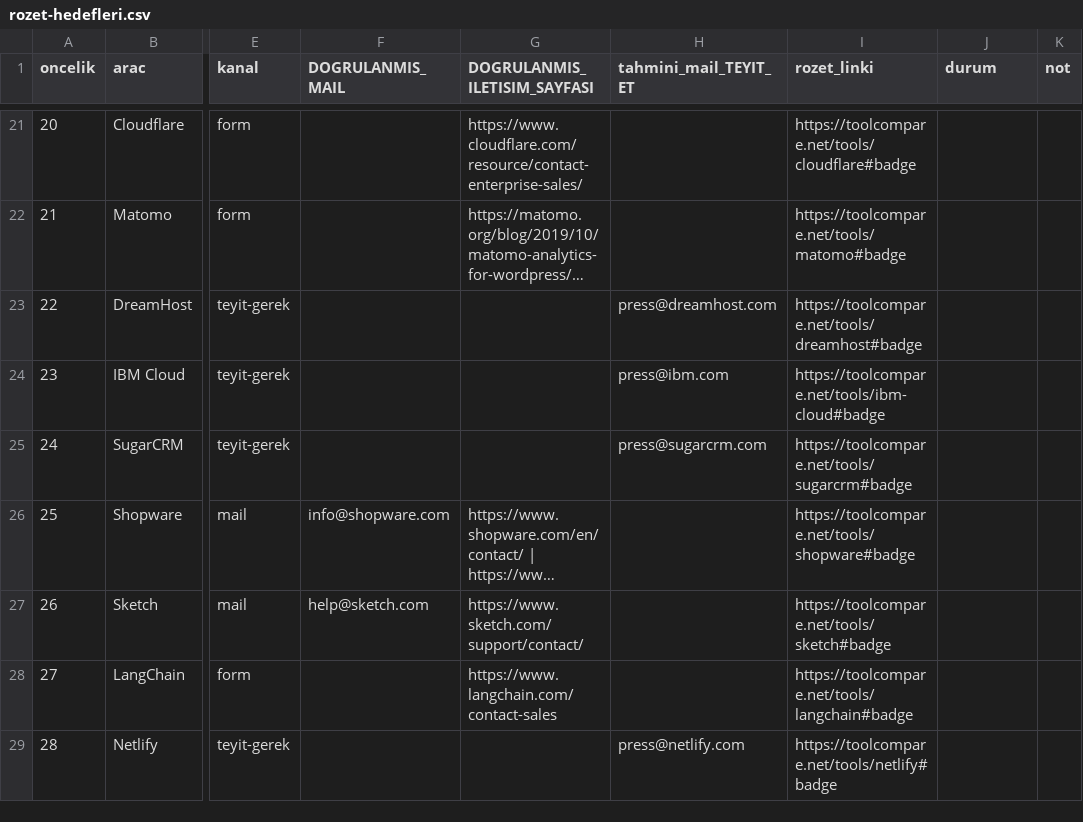
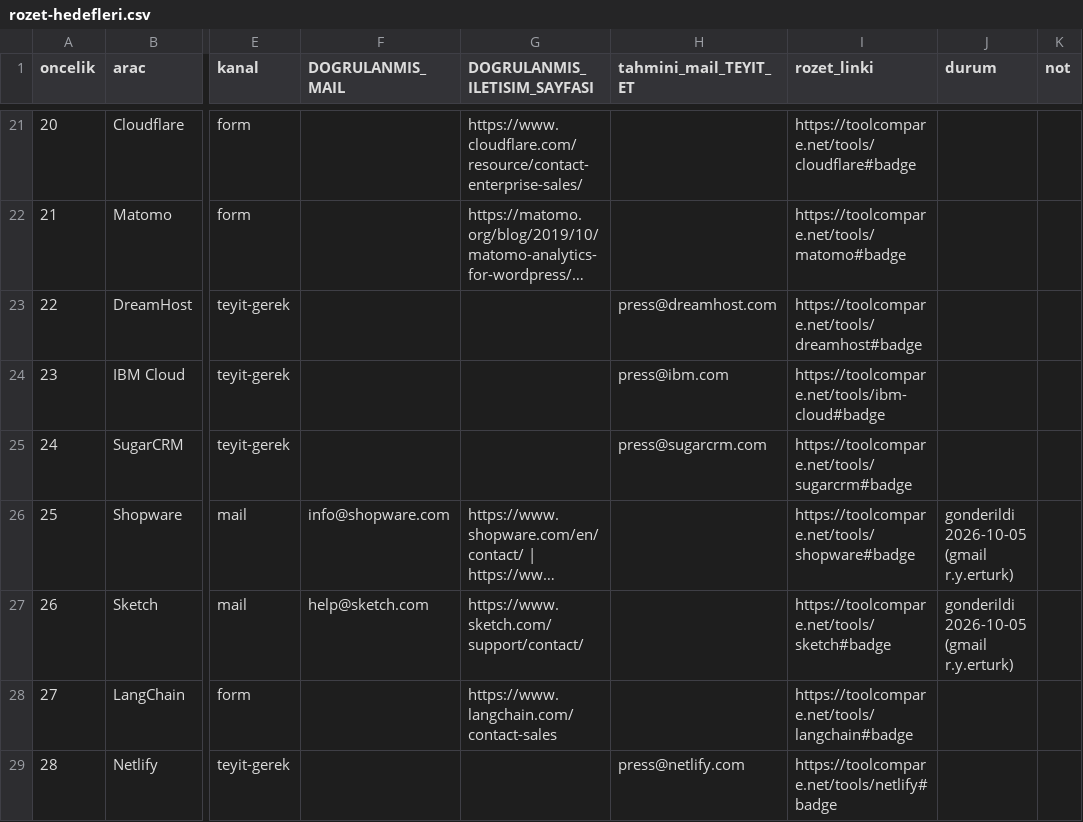
Before and after one commit to yigiterturk-dev/toolcompare.net, a CSV file: docs/outreach/rozet-hedefleri.csv, drawn as a sheet; only a part is shown, gaps mark what is left out; long unchanged cells end in …; the diff covers the shown part only; the diff names each change by its address in the sheet, - before the commit and + after, or states it on an @@ line.

Commit message:
Outreach: 7 rozet maili gonderildi

```diff
--- a/docs/outreach/rozet-hedefleri.csv
+++ b/docs/outreach/rozet-hedefleri.csv
-J26:J27 (durum): (empty)
+J26:J27 (durum): gonderildi 2026-10-05 (gmail r.y.erturk)
```
Also changed, not shown: 5 edited cells elsewhere in this file.
